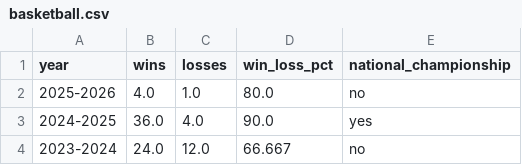
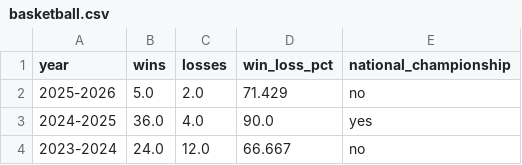
Before and after one commit to sidrad17/Chomp-Chain-Reaction-Inter-Team-Momentum-in-UF-Athletics, a CSV file: cleaned_data/basketball.csv, drawn as a sheet; only a part is shown.

```diff
--- a/cleaned_data/basketball.csv
+++ b/cleaned_data/basketball.csv
@@ -1,3 +1,3 @@
 year,wins,losses,win_loss_pct,national_championship
-2025-2026,4.0,1.0,80.0,no
+2025-2026,5.0,2.0,71.429,no
 2024-2025,36.0,4.0,90.0,yes
```
Also changed, not shown: cleaned_data/baseball.csv, cleaned_data/softball.csv, 3 other files.
